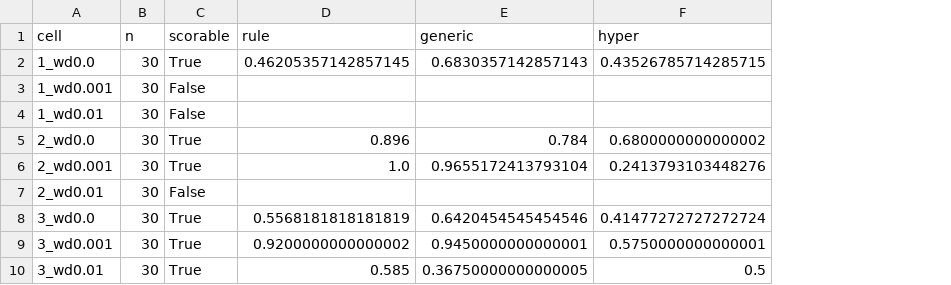
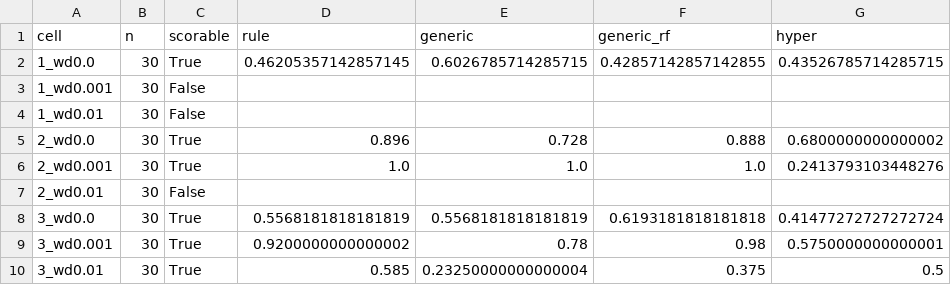
Before and after one commit to vli31/id-predict-ood, a CSV file: heldout/results/per_setting.csv, drawn as a sheet; the diff names each change by its address in the sheet, - before the commit and + after, or states it on an @@ line.

```diff
--- a/heldout/results/per_setting.csv
+++ b/heldout/results/per_setting.csv
+column F (generic_rf), rows 2-10: 0.42857142857142855 |  |  | 0.888 | 1.0 |  | 0.6193181818181818 | 0.98 | 0.375
-E2 (generic): 0.6830357142857143
+E2 (generic): 0.6026785714285715
-E5 (generic): 0.784
+E5 (generic): 0.728
-E6 (generic): 0.9655172413793104
+E6 (generic): 1.0
-E8 (generic): 0.6420454545454546
+E8 (generic): 0.5568181818181819
-E9 (generic): 0.9450000000000001
+E9 (generic): 0.78
-E10 (generic): 0.36750000000000005
+E10 (generic): 0.23250000000000004
```
Also changed, not shown: heldout/results/heldout_auroc.csv, 2 other files.
